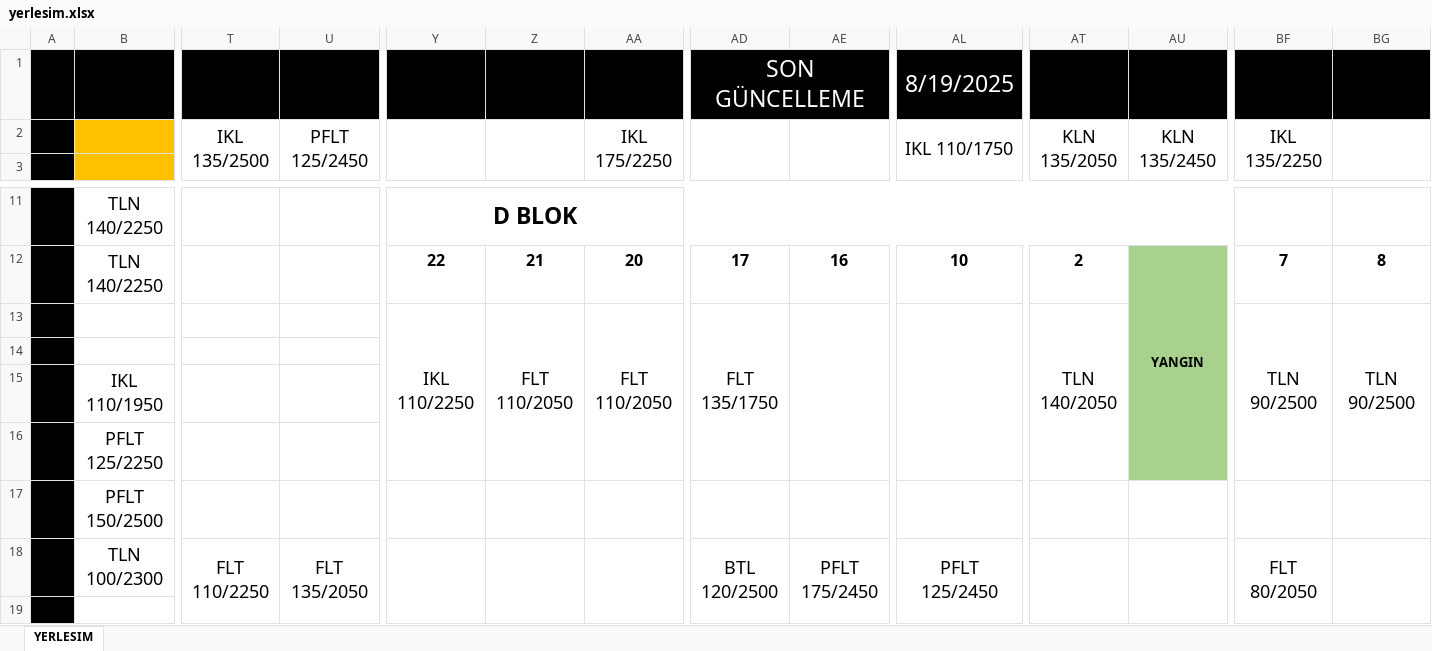
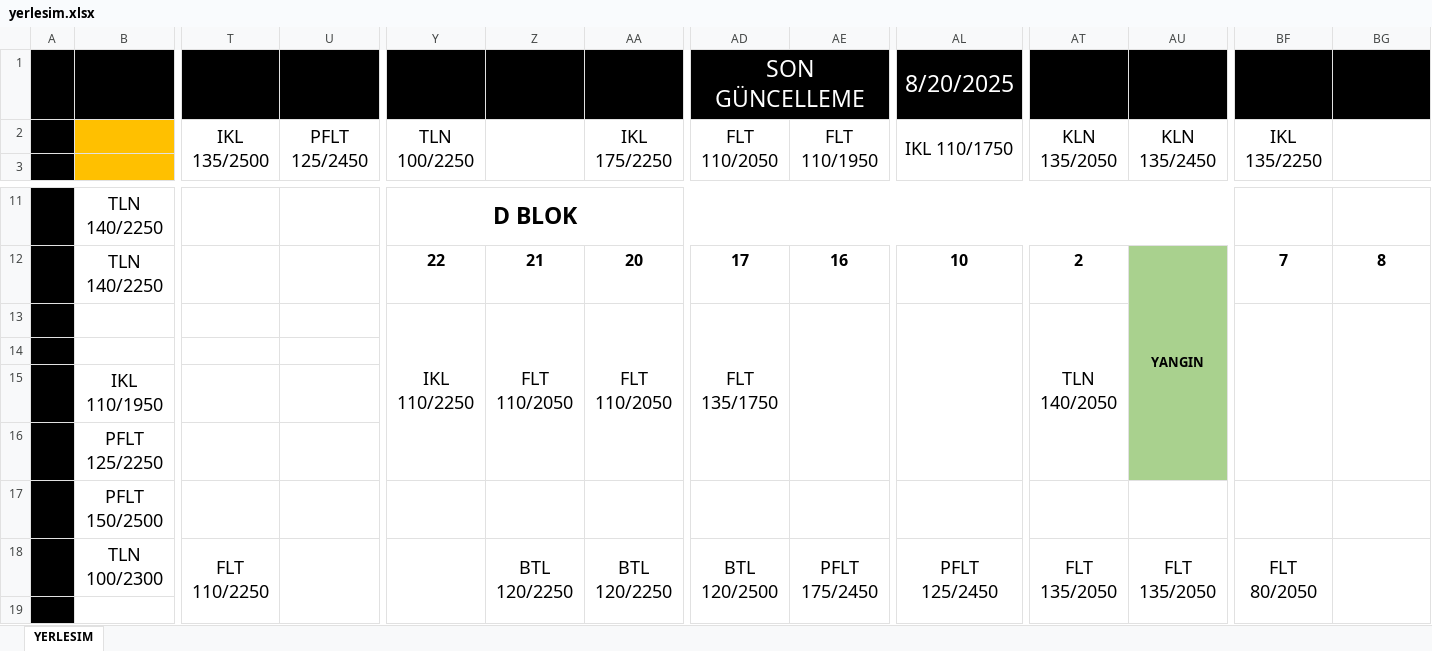
Before and after one commit to srdru/srdru.github.io, an Excel workbook: depo/yerlesim.xlsx, sheet YERLESIM, drawn as a sheet; only a part is shown, gaps mark what is left out; values as stored, in another font and other column widths than the file's, no borders; the diff names each change by its address in the sheet, - before the commit and + after, or states it on an @@ line.

```diff
--- a/depo/yerlesim.xlsx (sheet YERLESIM)
+++ b/depo/yerlesim.xlsx (sheet YERLESIM)
-AL1: 8/19/2025
+AL1: 8/20/2025
-Y2: (empty)
+Y2: TLN 100/2250
-AD2 (SON GÜNCELLEME): (empty)
+AD2 (SON GÜNCELLEME): FLT 110/2050
-AE2: (empty)
+AE2: FLT 110/1950
-BF13: TLN 90/2500
+BF13: (empty)
-BG13: TLN 90/2500
+BG13: (empty)
-U18: FLT 135/2050
+U18: (empty)
-Z18: (empty)
+Z18: BTL 120/2250
-AA18: (empty)
+AA18: BTL 120/2250
-AT18: (empty)
+AT18: FLT 135/2050
-AU18: (empty)
+AU18: FLT 135/2050
```
Also changed, not shown: 1 other file.
